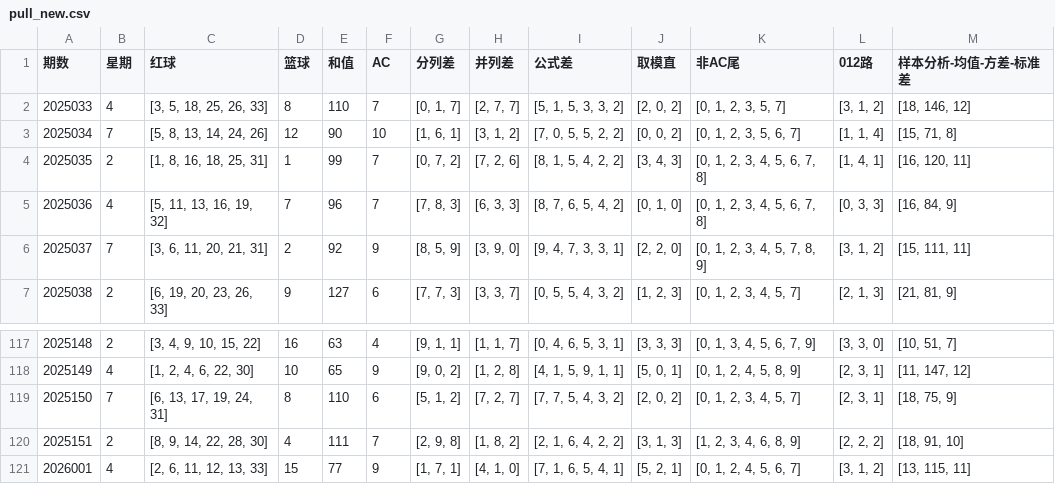
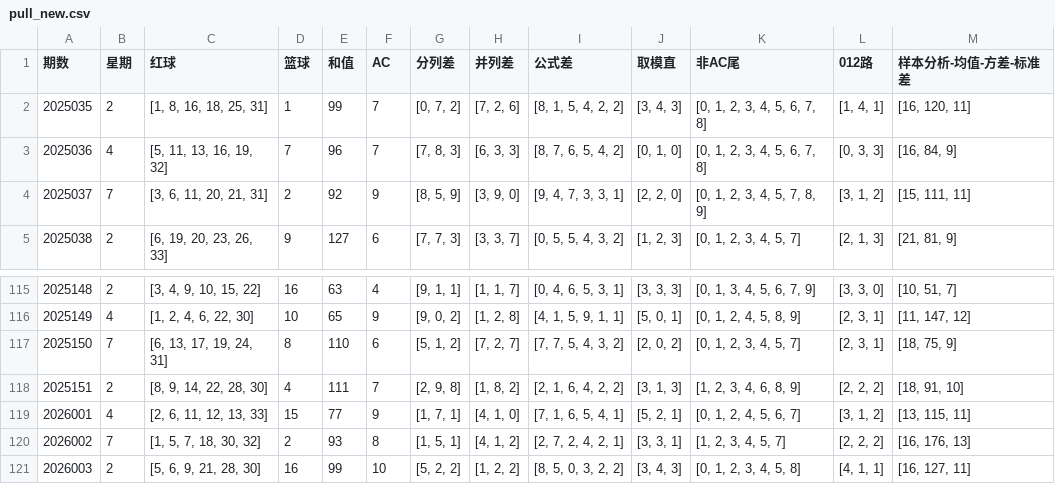
Before and after one commit to ItYunTeng/lottery_engine, a CSV file: data/pull_new.csv, drawn as a sheet; only a part is shown, gaps mark what is left out.

```diff
--- a/data/pull_new.csv
+++ b/data/pull_new.csv
@@ -1,4 +1,2 @@
 期数,星期,红球,篮球,和值,AC,分列差,并列差,公式差,取模直,非AC尾,012路,样本分析-均值-方差-标准差
-2025033,4,"[3, 5, 18, 25, 26, 33]",8,110,7,"[0, 1, 7]","[2, 7, 7]","[5, 1, 5, 3, 3, 2]","[2, 0, 2]","[0, 1, 2, 3, 5, 7]","[3, 1, 2]","[18, 146, 12]"
-2025034,7,"[5, 8, 13, 14, 24, 26]",12,90,10,"[1, 6, 1]","[3, 1, 2]","[7, 0, 5, 5, 2, 2]","[0, 0, 2]","[0, 1, 2, 3, 5, 6, 7]","[1, 1, 4]","[15, 71, 8]"
 2025035,2,"[1, 8, 16, 18, 25, 31]",1,99,7,"[0, 7, 2]","[7, 2, 6]","[8, 1, 5, 4, 2, 2]","[3, 4, 3]","[0, 1, 2, 3, 4, 5, 6, 7, 8]","[1, 4, 1]","[16, 120, 11]"
@@ -121 +119,3 @@
 2026001,4,"[2, 6, 11, 12, 13, 33]",15,77,9,"[1, 7, 1]","[4, 1, 0]","[7, 1, 6, 5, 4, 1]","[5, 2, 1]","[0, 1, 2, 4, 5, 6, 7]","[3, 1, 2]","[13, 115, 11]"
+2026002,7,"[1, 5, 7, 18, 30, 32]",2,93,8,"[1, 5, 1]","[4, 1, 2]","[2, 7, 2, 4, 2, 1]","[3, 3, 1]","[1, 2, 3, 4, 5, 7]","[2, 2, 2]","[16, 176, 13]"
+2026003,2,"[5, 6, 9, 21, 28, 30]",16,99,10,"[5, 2, 2]","[1, 2, 2]","[8, 5, 0, 3, 2, 2]","[3, 4, 3]","[0, 1, 2, 3, 4, 5, 8]","[4, 1, 1]","[16, 127, 11]"
```
Also changed, not shown: data/full_history.csv, data/history.csv, 2 other files.
